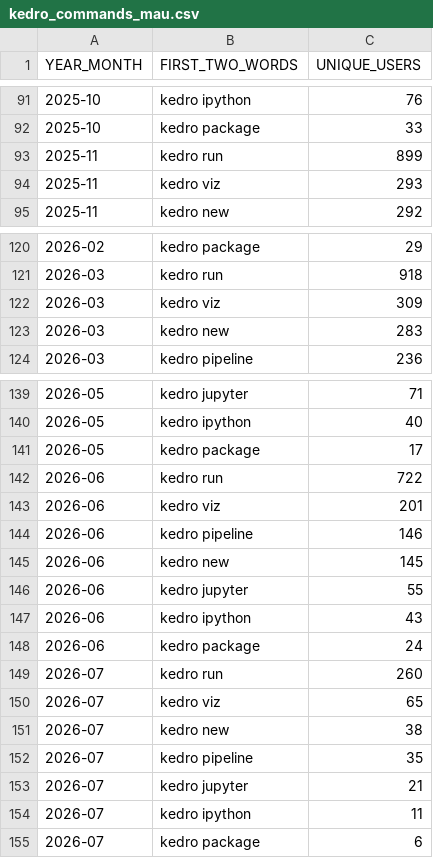
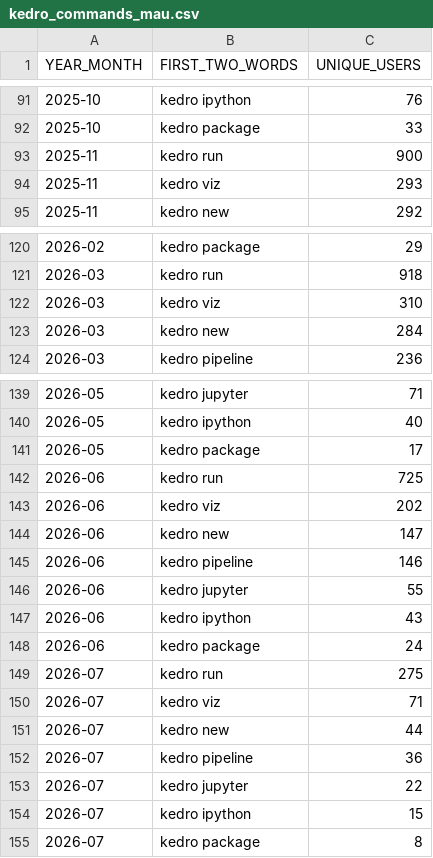
Before and after one commit to DimedS/kedro-pycafe-data, a CSV file: data/02_intermediate/kedro_commands_mau.csv, drawn as a sheet; only a part is shown, gaps mark what is left out.

```diff
--- a/data/02_intermediate/kedro_commands_mau.csv
+++ b/data/02_intermediate/kedro_commands_mau.csv
@@ -92,3 +92,3 @@ YEAR_MONTH,FIRST_TWO_WORDS,UNIQUE_USERS
 2025-10,kedro package,33
-2025-11,kedro run,899
+2025-11,kedro run,900
 2025-11,kedro viz,293
@@ -121,4 +121,4 @@ YEAR_MONTH,FIRST_TWO_WORDS,UNIQUE_USERS
 2026-03,kedro run,918
-2026-03,kedro viz,309
-2026-03,kedro new,283
+2026-03,kedro viz,310
+2026-03,kedro new,284
 2026-03,kedro pipeline,236
@@ -141,6 +141,6 @@ YEAR_MONTH,FIRST_TWO_WORDS,UNIQUE_USERS
 2026-05,kedro package,17
-2026-06,kedro run,722
-2026-06,kedro viz,201
+2026-06,kedro run,725
+2026-06,kedro viz,202
+2026-06,kedro new,147
 2026-06,kedro pipeline,146
-2026-06,kedro new,145
 2026-06,kedro jupyter,55
@@ -148,8 +148,8 @@ YEAR_MONTH,FIRST_TWO_WORDS,UNIQUE_USERS
 2026-06,kedro package,24
-2026-07,kedro run,260
-2026-07,kedro viz,65
-2026-07,kedro new,38
-2026-07,kedro pipeline,35
-2026-07,kedro jupyter,21
-2026-07,kedro ipython,11
-2026-07,kedro package,6
+2026-07,kedro run,275
+2026-07,kedro viz,71
+2026-07,kedro new,44
+2026-07,kedro pipeline,36
+2026-07,kedro jupyter,22
+2026-07,kedro ipython,15
+2026-07,kedro package,8
```
Also changed, not shown: data/02_intermediate/downloads_by_country.csv, data/02_intermediate/kedro_plugins_mau.csv, 2 other files.
